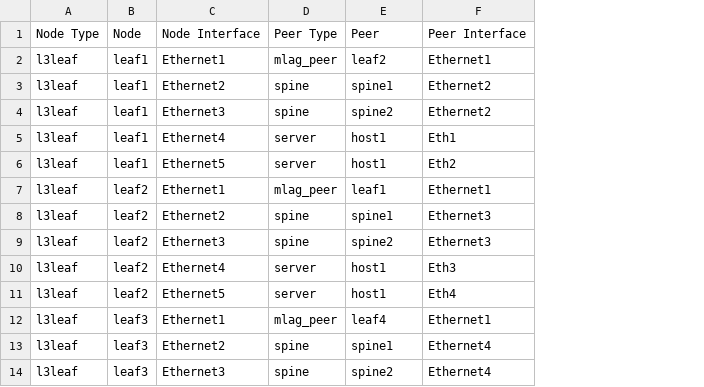
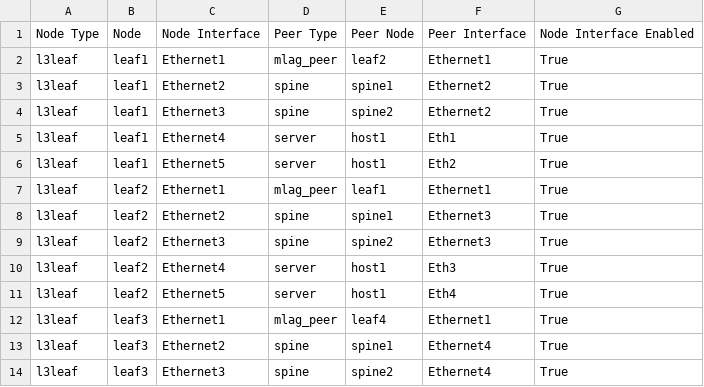
Before and after one commit to arista-netdevops-community/atd-avd, a CSV file: atd-inventory/documentation/ATD_FABRIC/ATD_FABRIC-topology.csv, drawn as a sheet; only a part is shown; the diff names each change by its address in the sheet, - before the commit and + after, or states it on an @@ line.

```diff
--- a/atd-inventory/documentation/ATD_FABRIC/ATD_FABRIC-topology.csv
+++ b/atd-inventory/documentation/ATD_FABRIC/ATD_FABRIC-topology.csv
+column G, rows 1-14: Node Interface Enabled | True | True | True | True | True | True | True | True | True | True | True | True | True
-E1: Peer
+E1: Peer Node
```
Also changed, not shown: atd-inventory/documentation/ATD_FABRIC/ATD_FABRIC-p2p-links.csv, 17 other files.
